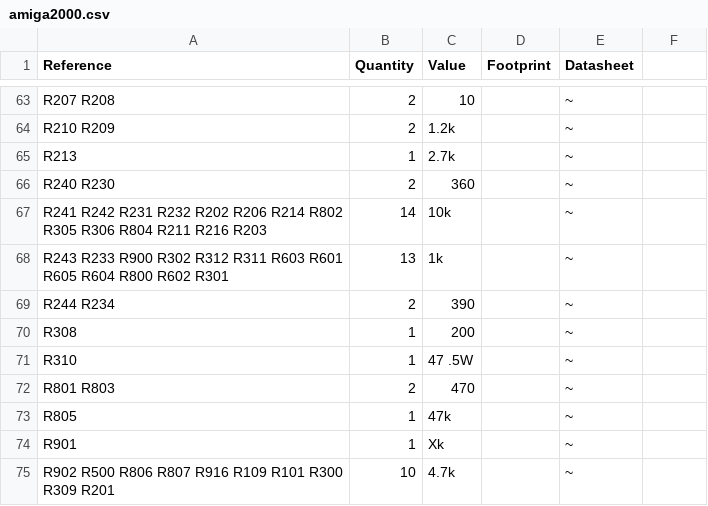
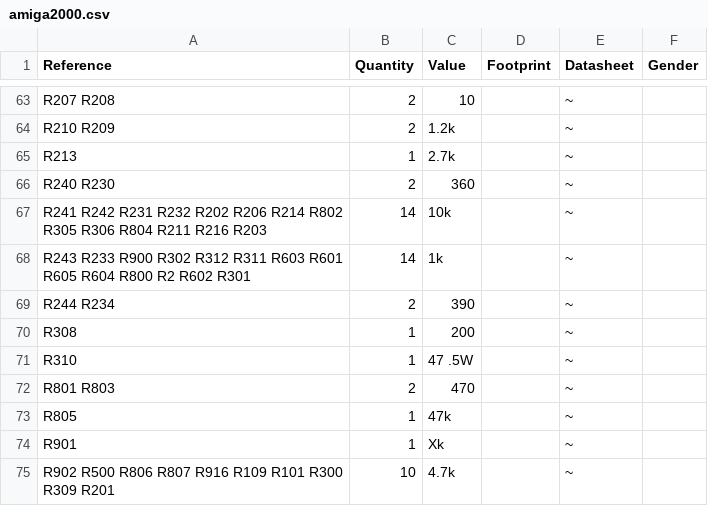
Before and after one commit to rhaamo/kicad-amiga2000, a CSV file: amiga2000.csv, drawn as a sheet; only a part is shown, gaps mark what is left out; the diff covers the shown part only.

```diff
--- a/amiga2000.csv
+++ b/amiga2000.csv
@@ -1 +1 @@
-Reference, Quantity, Value, Footprint, Datasheet
+Reference, Quantity, Value, Footprint, Datasheet, Gender
@@ -67,3 +67,3 @@ R240 R230 ,2,"360","","~"
 R241 R242 R231 R232 R202 R206 R214 R802 R305 R306 R804 R211 R216 R203 ,14,"10k","","~"
-R243 R233 R900 R302 R312 R311 R603 R601 R605 R604 R800 R602 R301 ,13,"1k","","~"
+R243 R233 R900 R302 R312 R311 R603 R601 R605 R604 R800 R2 R602 R301 ,14,"1k","","~"
 R244 R234 ,2,"390","","~"
```
Also changed, not shown: 1 added row, 2 removed rows and 14 edited cells elsewhere in this file, 4 other files.
